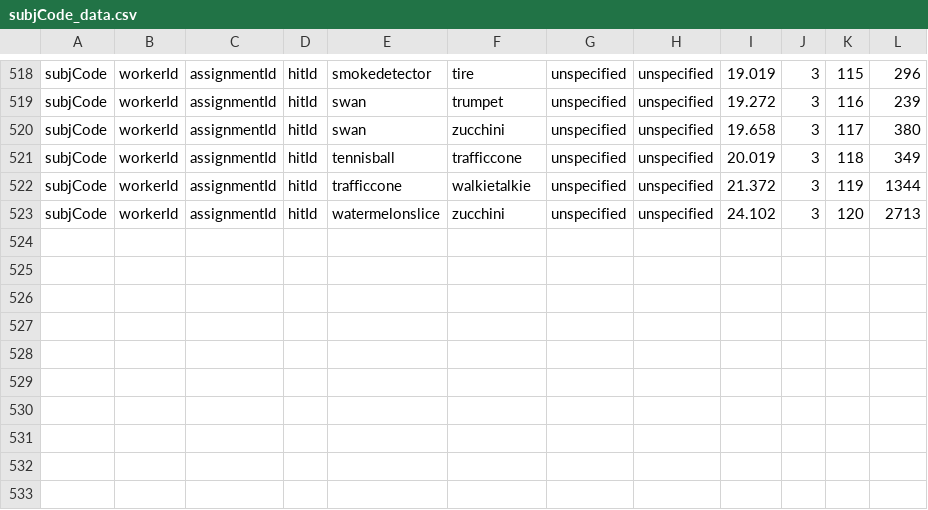
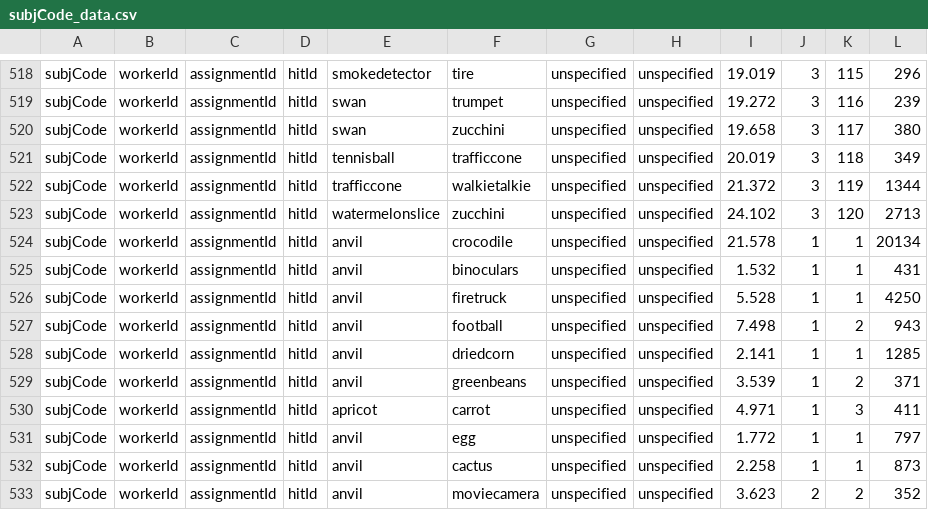
Before and after one commit to lupyanlab/Word-Similarity-Experiment, a CSV file: data/subjCode_data.csv, drawn as a sheet; only a part is shown, gaps mark what is left out; the diff names each change by its address in the sheet, - before the commit and + after, or states it on an @@ line.

```diff
--- a/data/subjCode_data.csv
+++ b/data/subjCode_data.csv
+row 524: subjCode | workerId | assignmentId | hitId | anvil | crocodile | unspecified | unspecified | 21.578 | 1 | 1 | 20134
+row 525: subjCode | workerId | assignmentId | hitId | anvil | binoculars | unspecified | unspecified | 1.532 | 1 | 1 | 431
+row 526: subjCode | workerId | assignmentId | hitId | anvil | firetruck | unspecified | unspecified | 5.528 | 1 | 1 | 4250
+row 527: subjCode | workerId | assignmentId | hitId | anvil | football | unspecified | unspecified | 7.498 | 1 | 2 | 943
+row 528: subjCode | workerId | assignmentId | hitId | anvil | driedcorn | unspecified | unspecified | 2.141 | 1 | 1 | 1285
+row 529: subjCode | workerId | assignmentId | hitId | anvil | greenbeans | unspecified | unspecified | 3.539 | 1 | 2 | 371
+row 530: subjCode | workerId | assignmentId | hitId | apricot | carrot | unspecified | unspecified | 4.971 | 1 | 3 | 411
+row 531: subjCode | workerId | assignmentId | hitId | anvil | egg | unspecified | unspecified | 1.772 | 1 | 1 | 797
+row 532: subjCode | workerId | assignmentId | hitId | anvil | cactus | unspecified | unspecified | 2.258 | 1 | 1 | 873
+row 533: subjCode | workerId | assignmentId | hitId | anvil | moviecamera | unspecified | unspecified | 3.623 | 2 | 2 | 352
```
Also changed, not shown: trials/subjCode_trials.csv, 3 other files.
